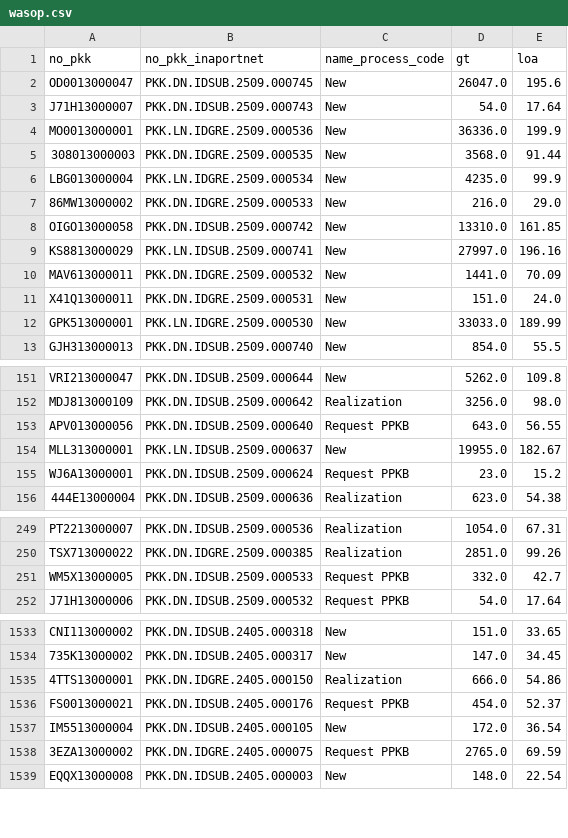
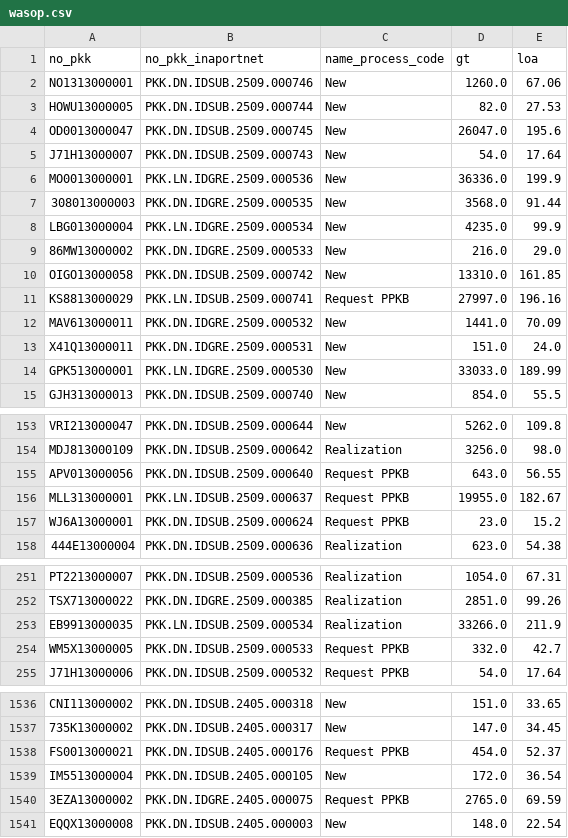
Before and after one commit to Hadi197/Outstanding, a CSV file: wasop.csv, drawn as a sheet; only a part is shown, gaps mark what is left out.

```diff
--- a/wasop.csv
+++ b/wasop.csv
@@ -1,2 +1,4 @@
 no_pkk,no_pkk_inaportnet,name_process_code,gt,loa
+NO1313000001,PKK.DN.IDSUB.2509.000746,New,1260.0,67.06
+HOWU13000005,PKK.DN.IDSUB.2509.000744,New,82.0,27.53
 OD0013000047,PKK.DN.IDSUB.2509.000745,New,26047.0,195.6
@@ -8,3 +10,3 @@ LBG013000004,PKK.LN.IDGRE.2509.000534,New,4235.0,99.9
 OIGO13000058,PKK.DN.IDSUB.2509.000742,New,13310.0,161.85
-KS8813000029,PKK.LN.IDSUB.2509.000741,New,27997.0,196.16
+KS8813000029,PKK.LN.IDSUB.2509.000741,Request PPKB,27997.0,196.16
 MAV613000011,PKK.DN.IDGRE.2509.000532,New,1441.0,70.09
@@ -153,3 +155,3 @@ MDJ813000109,PKK.DN.IDSUB.2509.000642,Realization,3256.0,98.0
 APV013000056,PKK.DN.IDSUB.2509.000640,Request PPKB,643.0,56.55
-MLL313000001,PKK.LN.IDSUB.2509.000637,New,19955.0,182.67
+MLL313000001,PKK.LN.IDSUB.2509.000637,Request PPKB,19955.0,182.67
 WJ6A13000001,PKK.DN.IDSUB.2509.000624,Request PPKB,23.0,15.2
@@ -250,2 +252,3 @@ PT2213000007,PKK.DN.IDSUB.2509.000536,Realization,1054.0,67.31
 TSX713000022,PKK.DN.IDGRE.2509.000385,Realization,2851.0,99.26
+EB9913000035,PKK.LN.IDSUB.2509.000534,Realization,33266.0,211.9
 WM5X13000005,PKK.DN.IDSUB.2509.000533,Request PPKB,332.0,42.7
@@ -1534,3 +1537,2 @@ CNI113000002,PKK.DN.IDSUB.2405.000318,New,151.0,33.65
 735K13000002,PKK.DN.IDSUB.2405.000317,New,147.0,34.45
-4TTS13000001,PKK.DN.IDGRE.2405.000150,Realization,666.0,54.86
 FS0013000021,PKK.DN.IDSUB.2405.000176,Request PPKB,454.0,52.37
```
Also changed, not shown: 1 other file.
